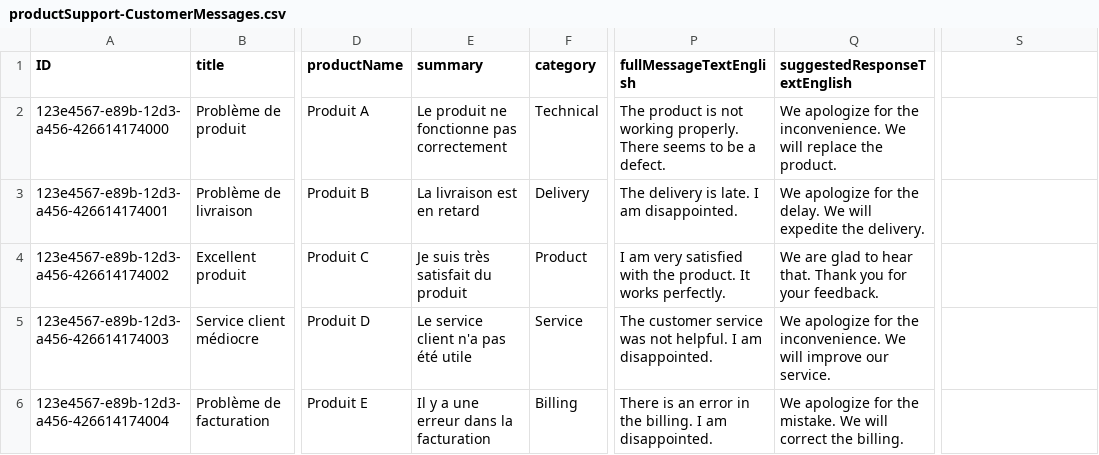
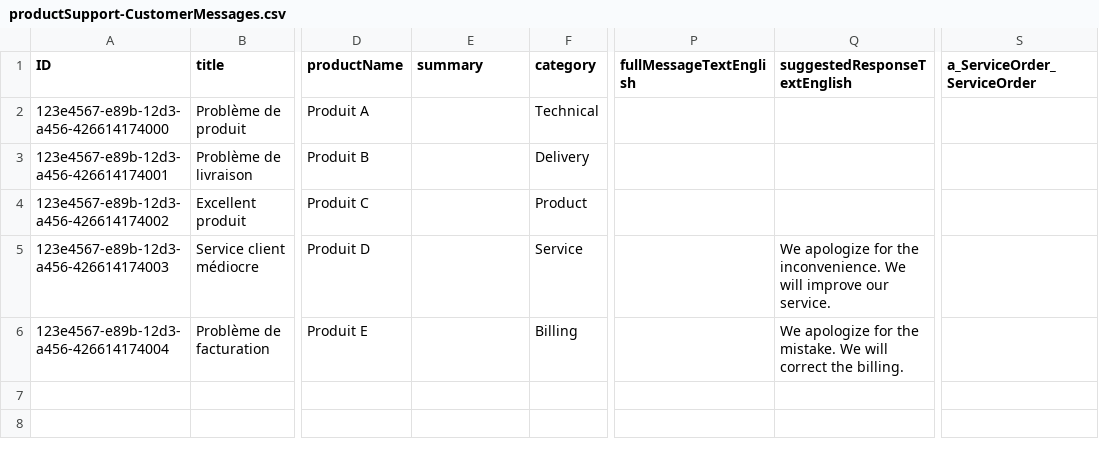
Before and after one commit to louenas/psana-genai-serviceticket1, a CSV file: db/data/productSupport-CustomerMessages.csv, drawn as a sheet; only a part is shown, gaps mark what is left out; the diff names each change by its address in the sheet, - before the commit and + after, or states it on an @@ line.

Commit message:
almost there

```diff
--- a/db/data/productSupport-CustomerMessages.csv
+++ b/db/data/productSupport-CustomerMessages.csv
-S1: (empty)
+S1: a_ServiceOrder_ServiceOrder
-E2 (summary): Le produit ne fonctionne pas correctement
+E2 (summary): (empty)
-P2 (fullMessageTextEnglish): The product is not working properly. There seems to be a defect.
+P2 (fullMessageTextEnglish): (empty)
-Q2 (suggestedResponseTextEnglish): We apologize for the inconvenience. We will replace the product.
+Q2 (suggestedResponseTextEnglish): (empty)
-E3 (summary): La livraison est en retard
+E3 (summary): (empty)
-P3 (fullMessageTextEnglish): The delivery is late. I am disappointed.
+P3 (fullMessageTextEnglish): (empty)
-Q3 (suggestedResponseTextEnglish): We apologize for the delay. We will expedite the delivery.
+Q3 (suggestedResponseTextEnglish): (empty)
-E4 (summary): Je suis très satisfait du produit
+E4 (summary): (empty)
-P4 (fullMessageTextEnglish): I am very satisfied with the product. It works perfectly.
+P4 (fullMessageTextEnglish): (empty)
-Q4 (suggestedResponseTextEnglish): We are glad to hear that. Thank you for your feedback.
+Q4 (suggestedResponseTextEnglish): (empty)
-E5 (summary): Le service client n'a pas été utile
+E5 (summary): (empty)
-P5 (fullMessageTextEnglish): The customer service was not helpful. I am disappointed.
+P5 (fullMessageTextEnglish): (empty)
-E6 (summary): Il y a une erreur dans la facturation
+E6 (summary): (empty)
-P6 (fullMessageTextEnglish): There is an error in the billing. I am disappointed.
+P6 (fullMessageTextEnglish): (empty)
```
Also changed, not shown: 19 other files.
